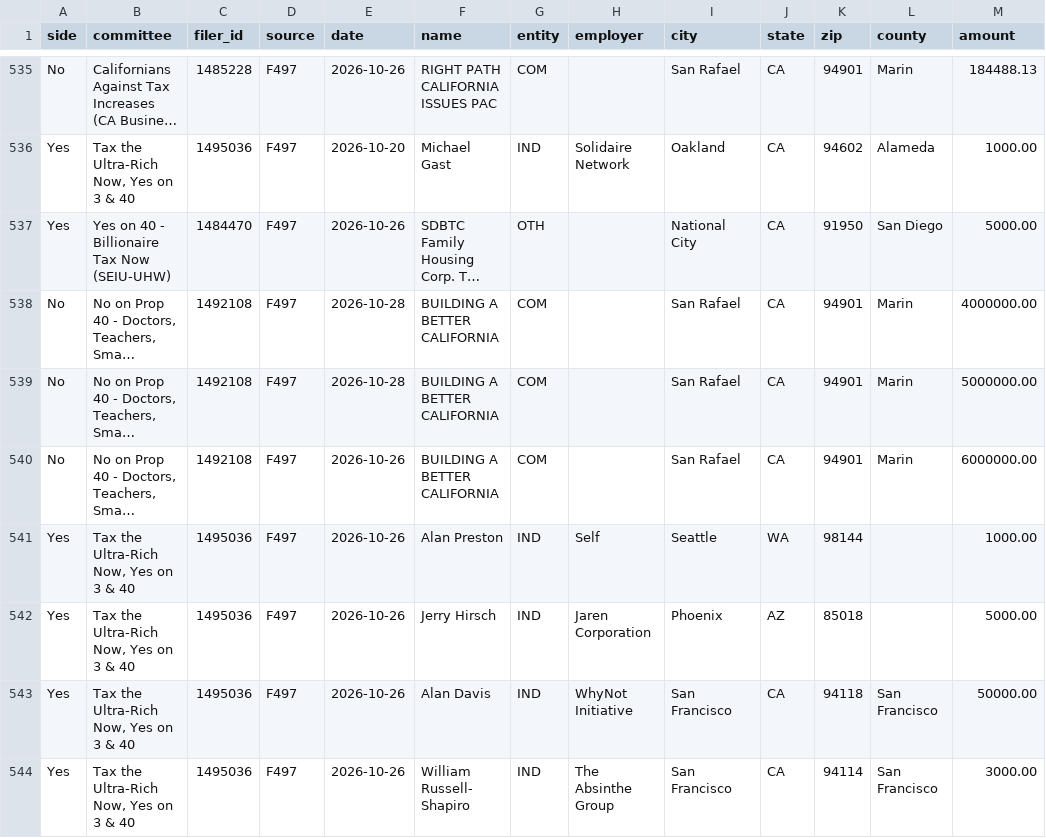
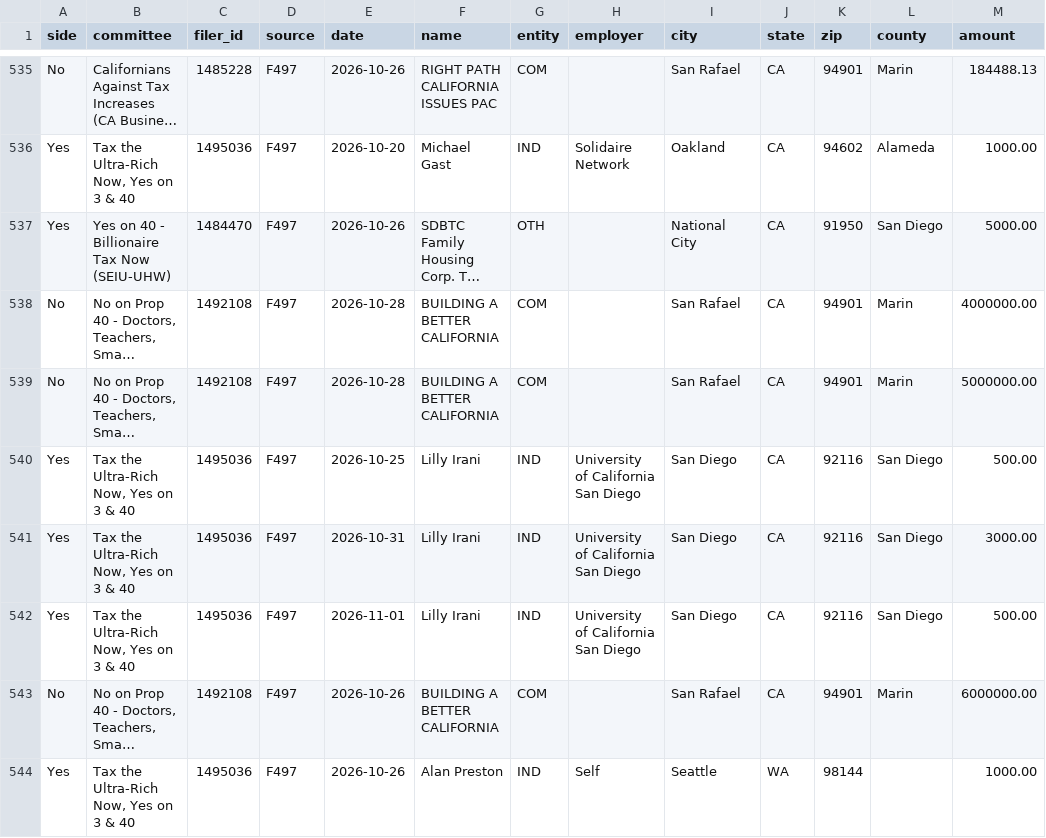
Before and after one commit to lukeharold/prop40-campaign-finance, a CSV file: output/prop40_contributions.csv, drawn as a sheet; only a part is shown, gaps mark what is left out; the shorter side is filled out with more unchanged rows; long unchanged cells end in …; the diff covers the shown part only; the diff names each change by its address in the sheet, - before the commit and + after, or states it on an @@ line.

```diff
--- a/output/prop40_contributions.csv
+++ b/output/prop40_contributions.csv
+row 540: Yes | Tax the Ultra-Rich Now, Yes on 3 & 40 | 1495036 | F497 | 2026-10-25 | Lilly Irani | IND | University of California San Diego | San Diego | CA | 92116 | San Diego | 500.00
+row 541: Yes | Tax the Ultra-Rich Now, Yes on 3 & 40 | 1495036 | F497 | 2026-10-31 | Lilly Irani | IND | University of California San Diego | San Diego | CA | 92116 | San Diego | 3000.00
+row 542: Yes | Tax the Ultra-Rich Now, Yes on 3 & 40 | 1495036 | F497 | 2026-11-01 | Lilly Irani | IND | University of California San Diego | San Diego | CA | 92116 | San Diego | 500.00
```
Also changed, not shown: 34 moved rows elsewhere in this file, output/donors_by_recipient.csv, output/map_county.csv, 9 other files.
